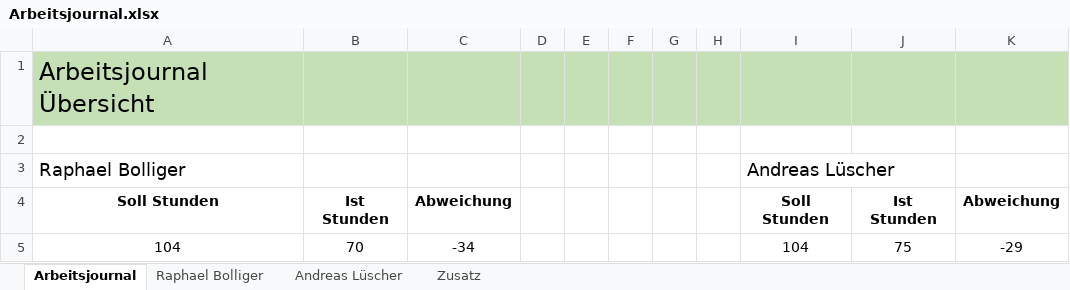
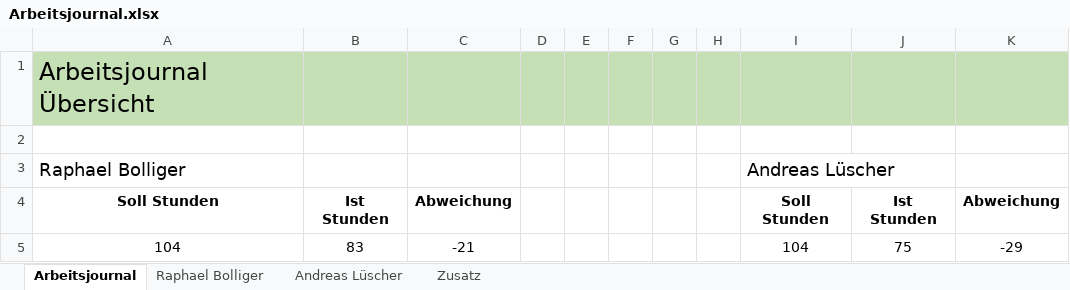
Before and after one commit to ahueni/ASD_iPad_App, an Excel workbook: doc/journal/Arbeitsjournal.xlsx, sheet Arbeitsjournal, drawn as a sheet; values as stored, in another font and other column widths than the file's, no borders; charts and pictures not drawn; the diff names each change by its address in the sheet, - before the commit and + after, or states it on an @@ line.

```diff
--- a/doc/journal/Arbeitsjournal.xlsx (sheet Arbeitsjournal)
+++ b/doc/journal/Arbeitsjournal.xlsx (sheet Arbeitsjournal)
-B5: 70
+B5: 83
-C5: -34
+C5: -21
```
Also changed, not shown: sheet Zusatz, sheet Raphael Bolliger, formulas that keep their value, charts or pictures.
